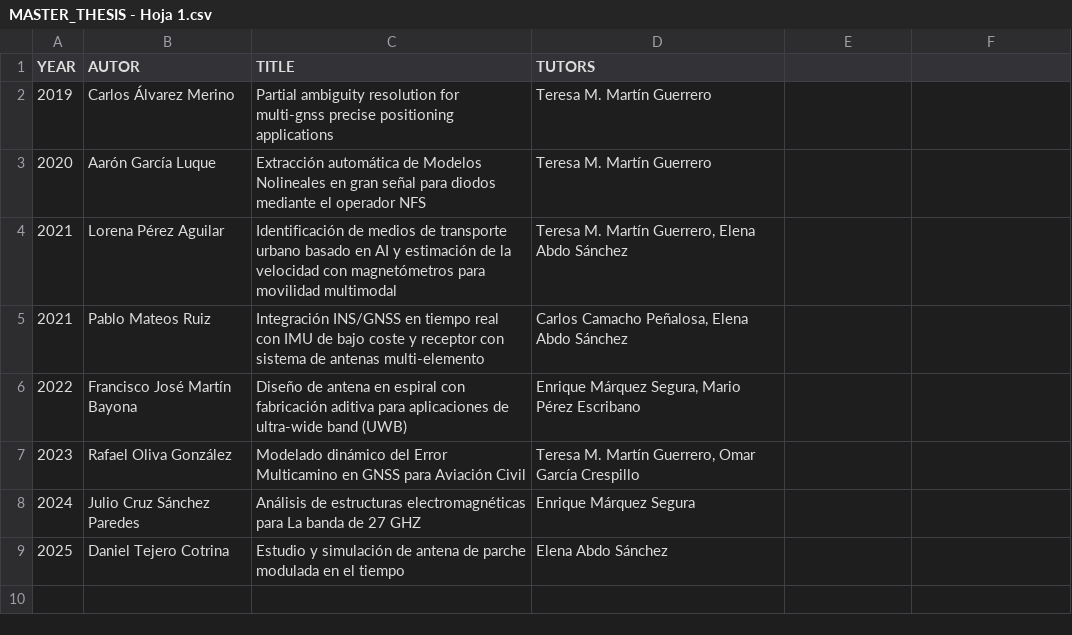
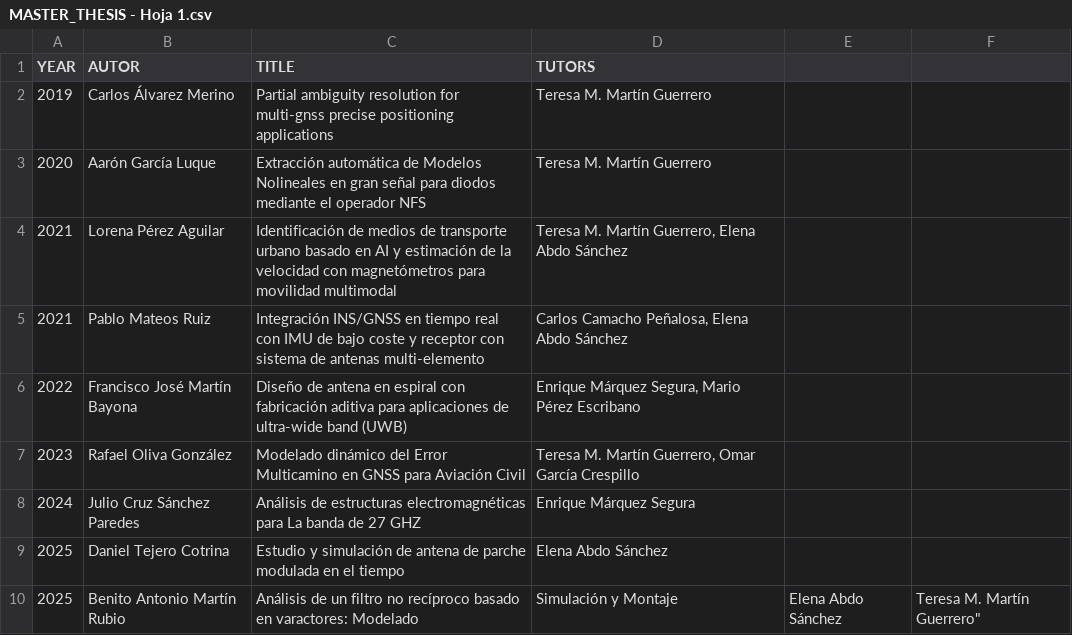
Before and after one commit to mmirf/WEB_OFICIAL, a CSV file: MASTER_THESIS - Hoja 1.csv, drawn as a sheet; the diff names each change by its address in the sheet, - before the commit and + after, or states it on an @@ line.

Commit message:
Update MASTER_THESIS - Hoja 1.csv

```diff
--- a/MASTER_THESIS - Hoja 1.csv
+++ b/MASTER_THESIS - Hoja 1.csv
+row 10: 2025 | Benito Antonio Martín Rubio | Análisis de un filtro no recíproco basado en varactores: Modelado | Simulación y Montaje | Elena Abdo Sánchez | Teresa M. Martín Guerrero"
```
